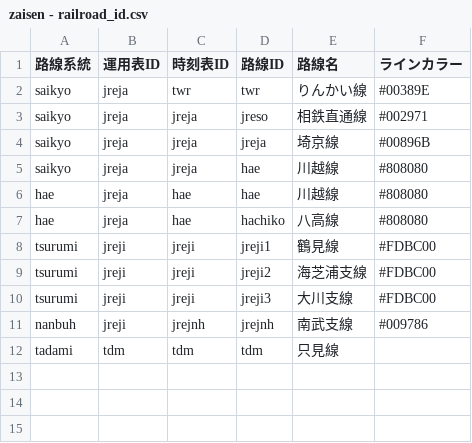
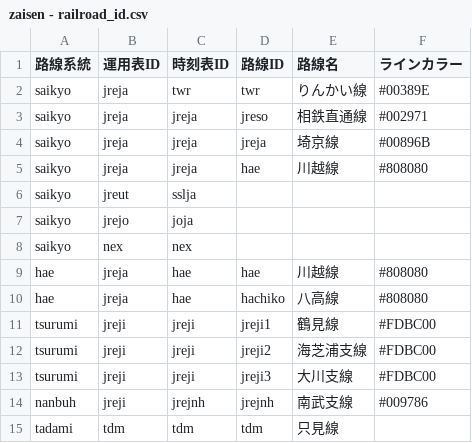
Before and after one commit to aqua-2857/zaisen, a CSV file: zaisen - railroad_id.csv, drawn as a sheet; the diff names each change by its address in the sheet, - before the commit and + after, or states it on an @@ line.

Commit message:
Add files via upload

```diff
--- a/zaisen - railroad_id.csv
+++ b/zaisen - railroad_id.csv
+row 6: saikyo | jreut | sslja
+row 7: saikyo | jrejo | joja
+row 8: saikyo | nex | nex
```
